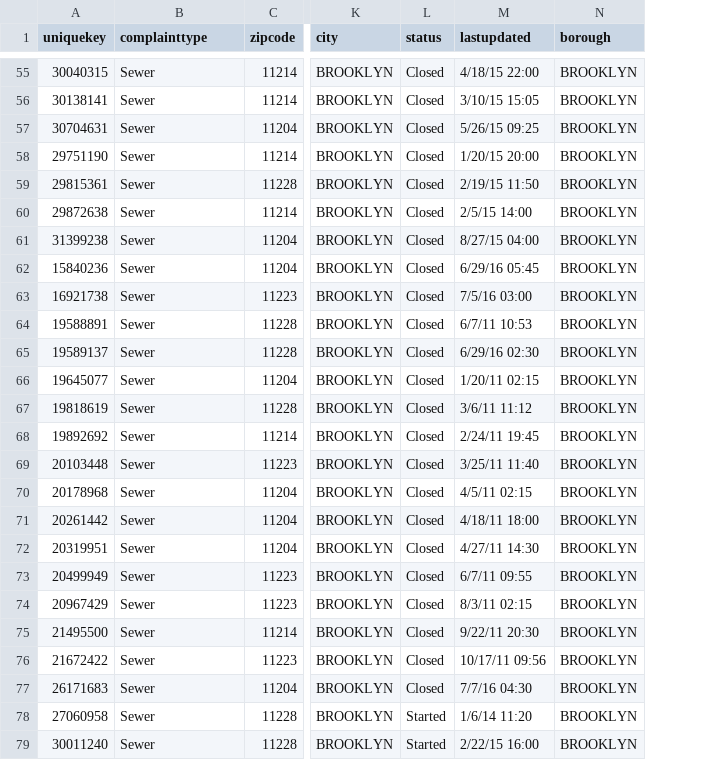
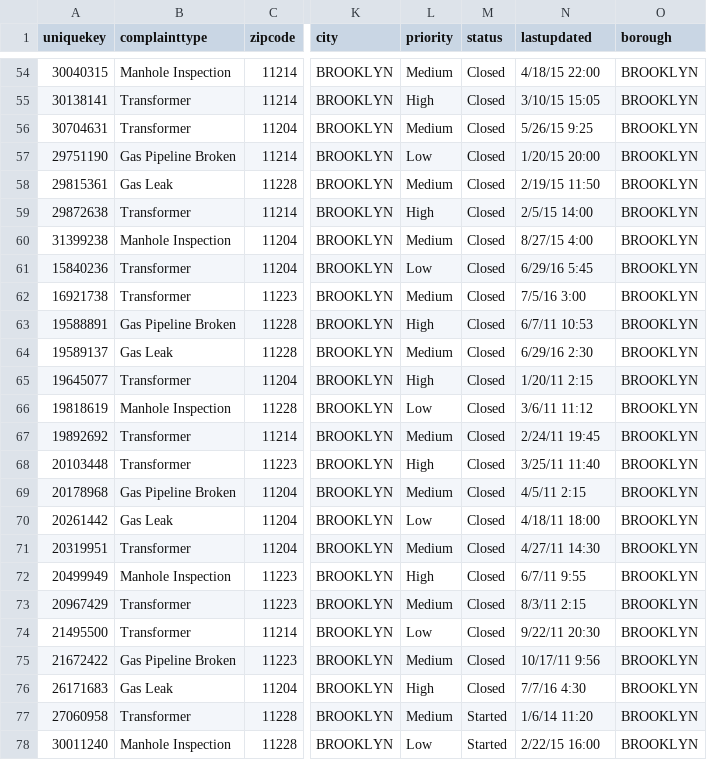
Before and after one commit to mapholes/mapholes.github.io, a CSV file: data/manholes.csv, drawn as a sheet; only a part is shown, gaps mark what is left out; addresses are those after the commit; the diff covers the shown part only; the diff names each change by its address in the sheet, - before the commit and + after, or states it on an @@ line.

```diff
--- a/data/manholes.csv
+++ b/data/manholes.csv
+column L (priority), rows 54-78: Medium | High | Medium | Low | Medium | High | Medium | Low | Medium | High | Medium | High | Low | Medium | High | Medium | Low | Medium | High | Medium | Low | Medium | High | Medium | Low
-B54 (complainttype): Sewer
+B54 (complainttype): Manhole Inspection
-B55:B56 (complainttype): Sewer
+B55:B56 (complainttype): Transformer
-N56 (lastupdated): 5/26/15 09:25
+N56 (lastupdated): 5/26/15 9:25
-B57 (complainttype): Sewer
+B57 (complainttype): Gas Pipeline Broken
-B58 (complainttype): Sewer
+B58 (complainttype): Gas Leak
-B59 (complainttype): Sewer
+B59 (complainttype): Transformer
-B60 (complainttype): Sewer
+B60 (complainttype): Manhole Inspection
-N60 (lastupdated): 8/27/15 04:00
+N60 (lastupdated): 8/27/15 4:00
-B61:B62 (complainttype): Sewer
+B61:B62 (complainttype): Transformer
-N61 (lastupdated): 6/29/16 05:45
+N61 (lastupdated): 6/29/16 5:45
-N62 (lastupdated): 7/5/16 03:00
+N62 (lastupdated): 7/5/16 3:00
-B63 (complainttype): Sewer
+B63 (complainttype): Gas Pipeline Broken
-B64 (complainttype): Sewer
+B64 (complainttype): Gas Leak
-N64 (lastupdated): 6/29/16 02:30
+N64 (lastupdated): 6/29/16 2:30
-B65 (complainttype): Sewer
+B65 (complainttype): Transformer
-N65 (lastupdated): 1/20/11 02:15
+N65 (lastupdated): 1/20/11 2:15
-B66 (complainttype): Sewer
+B66 (complainttype): Manhole Inspection
-B67:B68 (complainttype): Sewer
+B67:B68 (complainttype): Transformer
-B69 (complainttype): Sewer
+B69 (complainttype): Gas Pipeline Broken
-N69 (lastupdated): 4/5/11 02:15
+N69 (lastupdated): 4/5/11 2:15
-B70 (complainttype): Sewer
+B70 (complainttype): Gas Leak
-B71 (complainttype): Sewer
+B71 (complainttype): Transformer
-B72 (complainttype): Sewer
+B72 (complainttype): Manhole Inspection
-N72 (lastupdated): 6/7/11 09:55
+N72 (lastupdated): 6/7/11 9:55
-B73:B74 (complainttype): Sewer
+B73:B74 (complainttype): Transformer
-N73 (lastupdated): 8/3/11 02:15
+N73 (lastupdated): 8/3/11 2:15
-B75 (complainttype): Sewer
+B75 (complainttype): Gas Pipeline Broken
-N75 (lastupdated): 10/17/11 09:56
+N75 (lastupdated): 10/17/11 9:56
-B76 (complainttype): Sewer
+B76 (complainttype): Gas Leak
-N76 (lastupdated): 7/7/16 04:30
+N76 (lastupdated): 7/7/16 4:30
-B77 (complainttype): Sewer
+B77 (complainttype): Transformer
-B78 (complainttype): Sewer
+B78 (complainttype): Manhole Inspection
```
Also changed, not shown: 1 removed row and 77 edited cells elsewhere in this file, 5 other files.
